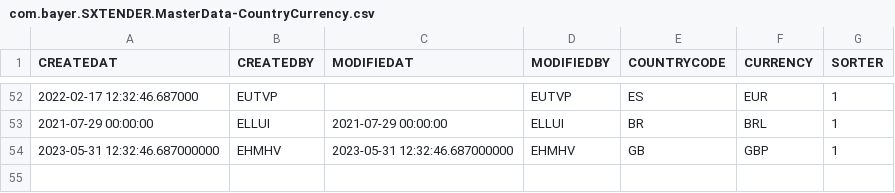
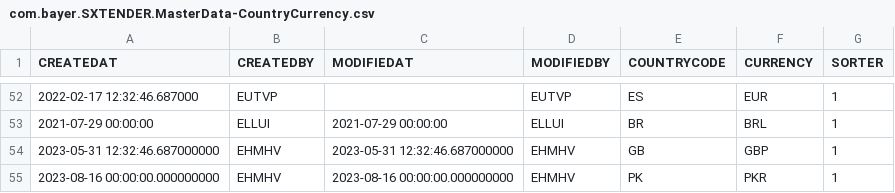
Before and after one commit to mandar-velankar/TNDR_FAST_BACKEND, a CSV file: db/csv/com.bayer.SXTENDER.MasterData-CountryCurrency.csv, drawn as a sheet; only a part is shown, gaps mark what is left out; the diff names each change by its address in the sheet, - before the commit and + after, or states it on an @@ line.

```diff
--- a/db/csv/com.bayer.SXTENDER.MasterData-CountryCurrency.csv
+++ b/db/csv/com.bayer.SXTENDER.MasterData-CountryCurrency.csv
+row 55: 2023-08-16 00:00:00.000000000 | EHMHV | 2023-08-16 00:00:00.000000000 | EHMHV | PK | PKR | 1
```
Also changed, not shown: db/csv/com.bayer.SXTENDER.AdminData-PT_TMUSERCTRY.csv, db/csv/com.bayer.SXTENDER.MasterData-PT_TMCTLE.csv, 10 other files.
